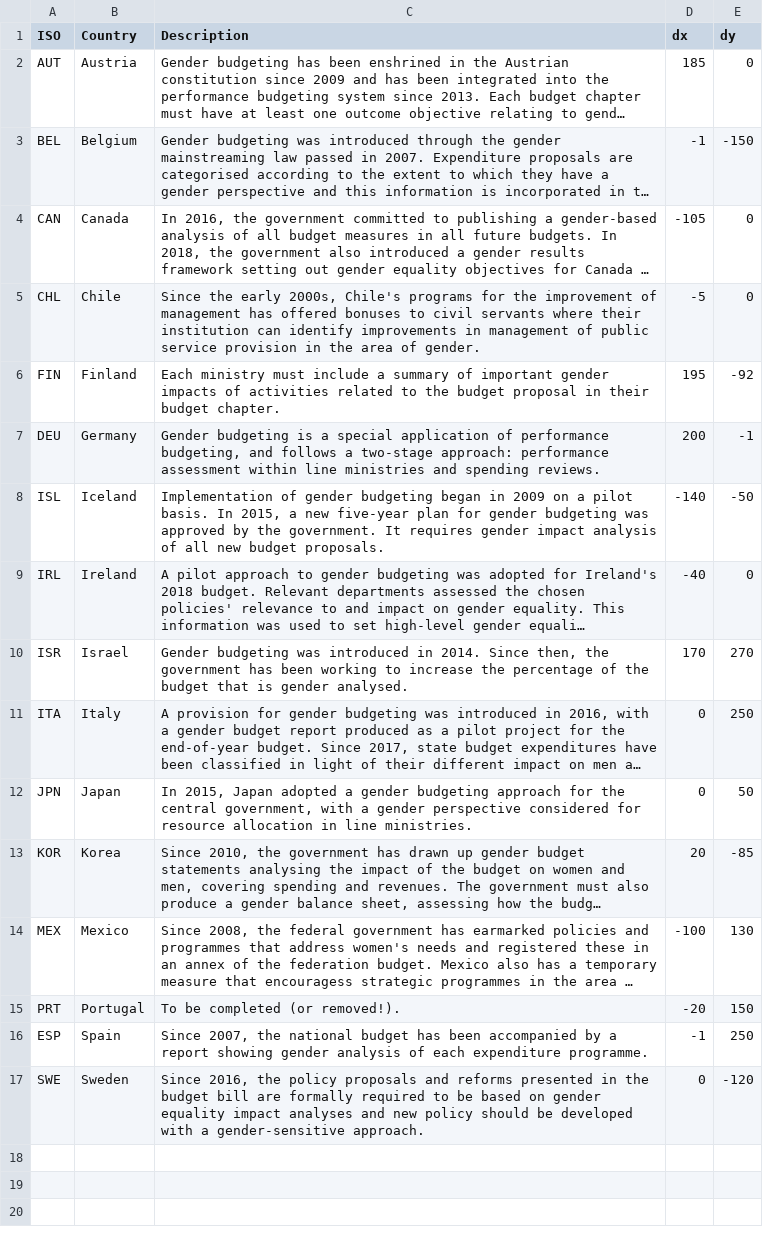
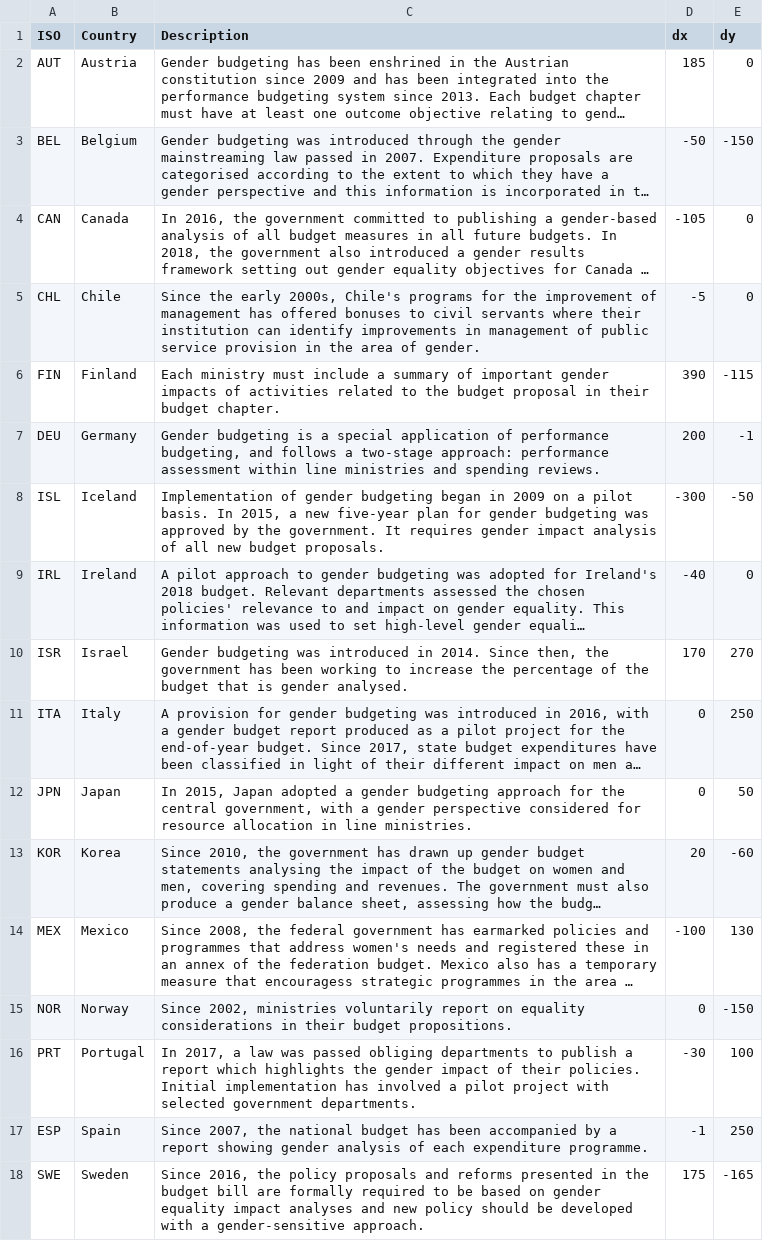
Before and after one commit to gitvfd/gender-budgeting-OECD, a TSV file: data/data.tsv, drawn as a sheet; long unchanged cells end in …; addresses are those after the commit; the diff names each change by its address in the sheet, - before the commit and + after, or states it on an @@ line.

Commit message:
Update data.tsv

```diff
--- a/data/data.tsv
+++ b/data/data.tsv
-D3 (dx): -1
+D3 (dx): -50
-D6 (dx): 195
+D6 (dx): 390
-E6 (dy): -92
+E6 (dy): -115
-D8 (dx): -140
+D8 (dx): -300
-E13 (dy): -85
+E13 (dy): -60
+row 15: NOR | Norway | Since 2002, ministries voluntarily report on equality considerations in their budget propositions. | 0 | -150
-C16 (Description): To be completed (or removed!).
+C16 (Description): In 2017, a law was passed obliging departments to publish a report which highlights the gender impact of their policies. Initial implementation has involved a pilot project with selected government departments.
-D16 (dx): -20
+D16 (dx): -30
-E16 (dy): 150
+E16 (dy): 100
-D18 (dx): 0
+D18 (dx): 175
-E18 (dy): -120
+E18 (dy): -165
```
